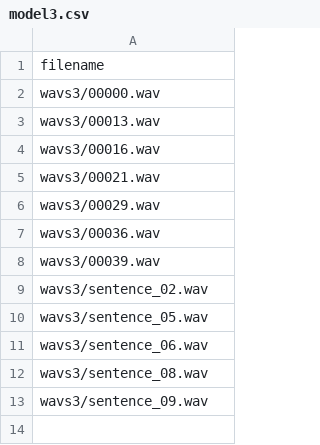
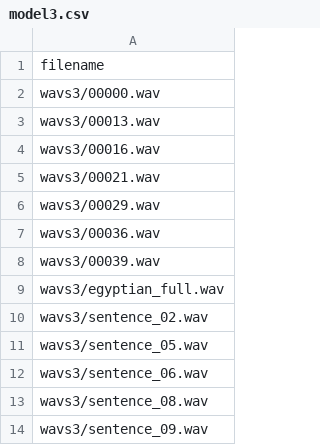
Before and after one commit to asmaaabdelkader123-maker/tts-mos-evaluation, a CSV file: filelist/model3.csv, drawn as a sheet; the diff names each change by its address in the sheet, - before the commit and + after, or states it on an @@ line.

```diff
--- a/filelist/model3.csv
+++ b/filelist/model3.csv
+row 9: wavs3/egyptian_full.wav
```
Also changed, not shown: filelist/audio_order.csv, filelist/model2.csv, 1 other file.
